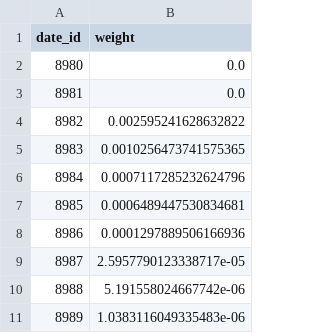
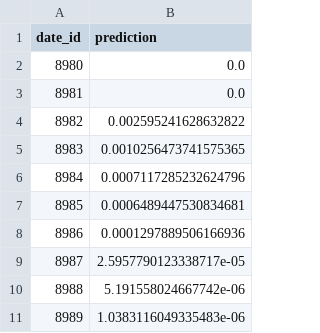
Before and after one commit to scimmione1/FromZeroToQuant-, a CSV file: 07_kaggle_competitions/02_Hull Tactical - Market Prediction/submission_lgb_fixed.csv, drawn as a sheet.

Commit message:
Saved submission_lgb_fixed.csv

```diff
--- a/07_kaggle_competitions/02_Hull Tactical - Market Prediction/submission_lgb_fixed.csv
+++ b/07_kaggle_competitions/02_Hull Tactical - Market Prediction/submission_lgb_fixed.csv
@@ -1,2 +1,2 @@
-date_id,weight
+date_id,prediction
 8980,0.0
```
Also changed, not shown: 1 other file.
